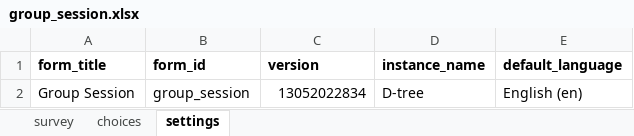
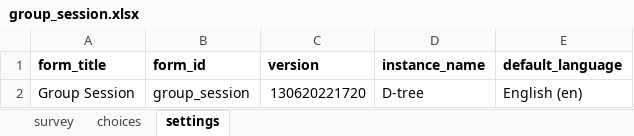
Before and after one commit to medic/cht-dtree-supervisor-app, an Excel workbook: forms/app/group_session.xlsx, sheet settings, drawn as a sheet; values as stored, in another font and other column widths than the file's, no borders; charts and pictures not drawn; the diff names each change by its address in the sheet, - before the commit and + after, or states it on an @@ line.

```diff
--- a/forms/app/group_session.xlsx (sheet settings)
+++ b/forms/app/group_session.xlsx (sheet settings)
-C2 (version): 13052022834
+C2 (version): 130620221720
```
Also changed, not shown: sheet survey.
